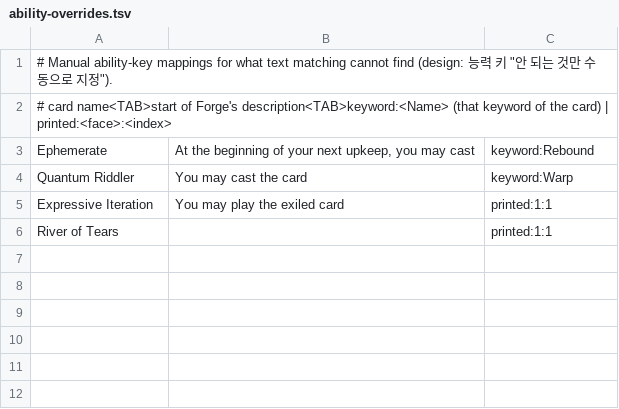
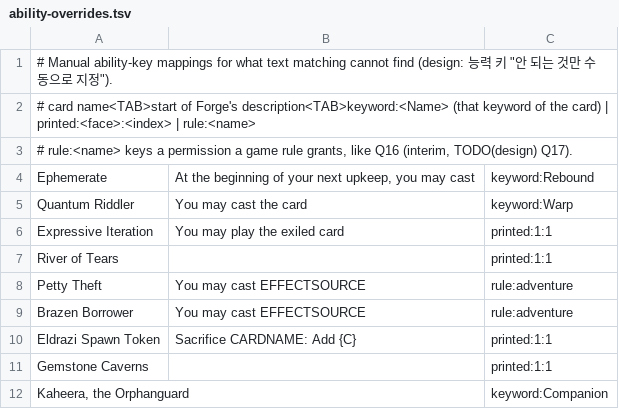
Before and after one commit to sterilizedmilk/magicdosa, a TSV file: adapter/forge-adapter/src/main/resources/magicdosa/adapter/forge/ability-overrides.tsv, drawn as a sheet.

```diff
--- a/adapter/forge-adapter/src/main/resources/magicdosa/adapter/forge/ability-overrides.tsv
+++ b/adapter/forge-adapter/src/main/resources/magicdosa/adapter/forge/ability-overrides.tsv
@@ -1,3 +1,4 @@
 # Manual ability-key mappings for what text matching cannot find (design: 능력 키 "안 되는 것만 수동으로 지정").
-# card name<TAB>start of Forge's description<TAB>keyword:<Name> (that keyword of the card) | printed:<face>:<index>
+# card name<TAB>start of Forge's description<TAB>keyword:<Name> (that keyword of the card) | printed:<face>:<index> | rule:<name>
+# rule:<name> keys a permission a game rule grants, like Q16 (interim, TODO(design) Q17).
 Ephemerate	At the beginning of your next upkeep, you may cast	keyword:Rebound
@@ -6 +7,6 @@ Expressive Iteration	You may play the exiled card	printed:1:1
 River of Tears		printed:1:1
+Petty Theft	You may cast EFFECTSOURCE	rule:adventure
+Brazen Borrower	You may cast EFFECTSOURCE	rule:adventure
+Eldrazi Spawn Token	Sacrifice CARDNAME: Add {C}	printed:1:1
+Gemstone Caverns		printed:1:1
+Kaheera, the Orphanguard		keyword:Companion
```
Also changed, not shown: adapter/forge-adapter/src/main/resources/magicdosa/adapter/forge/oracle-ids.tsv, 44 other files.
